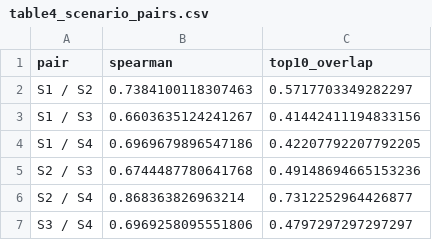
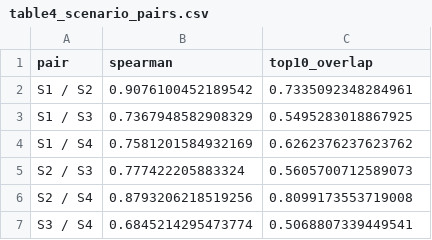
Before and after one commit to les2feup/md-contextual-risk-index, a CSV file: docs/thesis/table4_scenario_pairs.csv, drawn as a sheet.

```diff
--- a/docs/thesis/table4_scenario_pairs.csv
+++ b/docs/thesis/table4_scenario_pairs.csv
@@ -1,7 +1,7 @@
 pair,spearman,top10_overlap
-S1 / S2,0.7384100118307463,0.5717703349282297
-S1 / S3,0.6603635124241267,0.41442411194833156
-S1 / S4,0.6969679896547186,0.42207792207792205
-S2 / S3,0.6744487780641768,0.49148694665153236
-S2 / S4,0.868363826963214,0.7312252964426877
-S3 / S4,0.6969258095551806,0.4797297297297297
+S1 / S2,0.9076100452189542,0.7335092348284961
+S1 / S3,0.7367948582908329,0.5495283018867925
+S1 / S4,0.7581201584932169,0.6262376237623762
+S2 / S3,0.777422205883324,0.5605700712589073
+S2 / S4,0.8793206218519256,0.8099173553719008
+S3 / S4,0.6845214295473774,0.5068807339449541
```
Also changed, not shown: data/multi_layers/Lisbon_cri_weights.csv, docs/thesis/table3_vulnerability_cri.csv, 18 other files.
